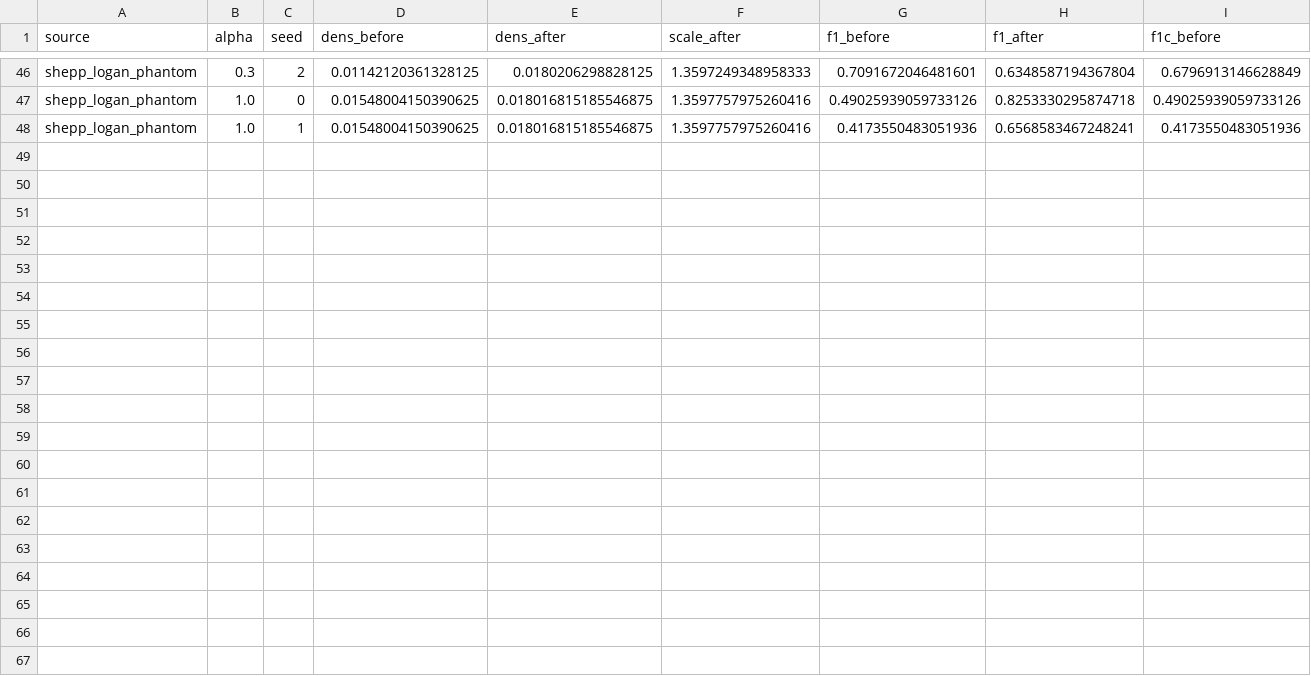
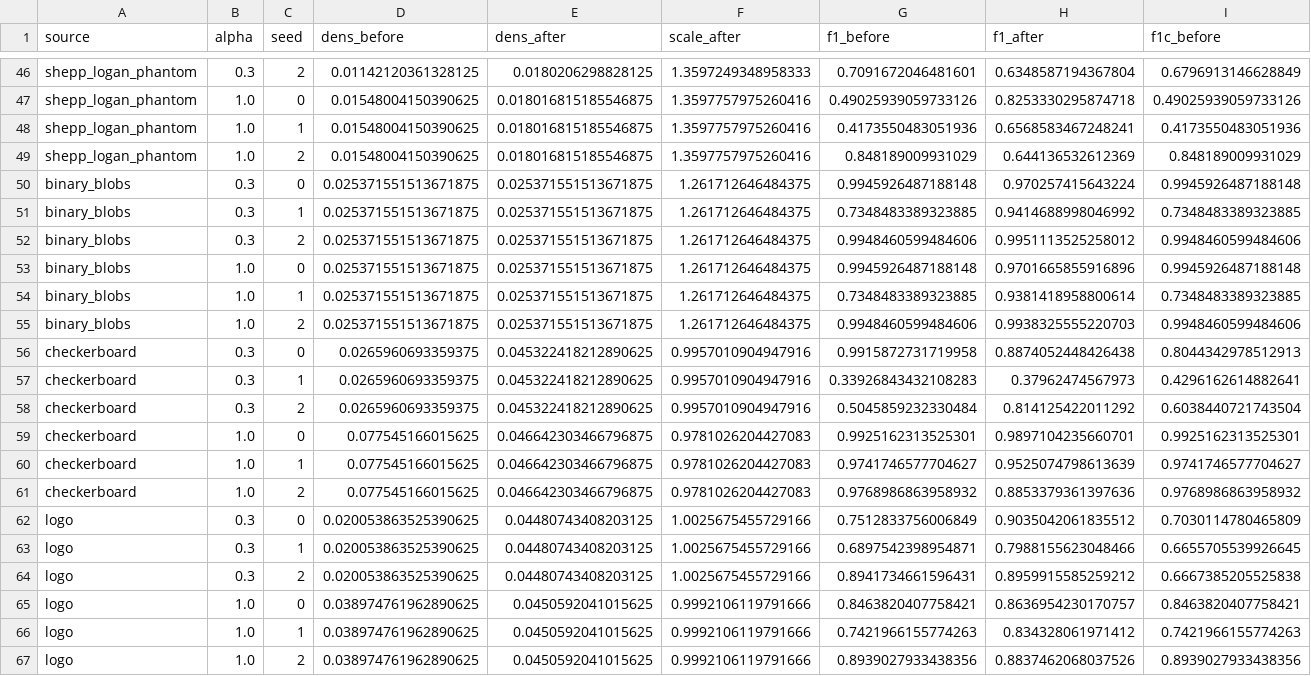
Before and after one commit to komeiall14/controlnet-failure-analysis, a CSV file: results/exp9_holdout.csv, drawn as a sheet; only a part is shown, gaps mark what is left out; rows hold the shown columns only; the diff names each change by its address in the sheet, - before the commit and + after, or states it on an @@ line.

```diff
--- a/results/exp9_holdout.csv
+++ b/results/exp9_holdout.csv
+row 49: shepp_logan_phantom | 1.0 | 2 | 0.01548004150390625 | 0.018016815185546875 | 1.3597757975260416 | 0.848189009931029 | 0.644136532612369 | 0.848189009931029
+row 50: binary_blobs | 0.3 | 0 | 0.025371551513671875 | 0.025371551513671875 | 1.261712646484375 | 0.9945926487188148 | 0.970257415643224 | 0.9945926487188148
+row 51: binary_blobs | 0.3 | 1 | 0.025371551513671875 | 0.025371551513671875 | 1.261712646484375 | 0.7348483389323885 | 0.9414688998046992 | 0.7348483389323885
+row 52: binary_blobs | 0.3 | 2 | 0.025371551513671875 | 0.025371551513671875 | 1.261712646484375 | 0.9948460599484606 | 0.9951113525258012 | 0.9948460599484606
+row 53: binary_blobs | 1.0 | 0 | 0.025371551513671875 | 0.025371551513671875 | 1.261712646484375 | 0.9945926487188148 | 0.9701665855916896 | 0.9945926487188148
+row 54: binary_blobs | 1.0 | 1 | 0.025371551513671875 | 0.025371551513671875 | 1.261712646484375 | 0.7348483389323885 | 0.9381418958800614 | 0.7348483389323885
+row 55: binary_blobs | 1.0 | 2 | 0.025371551513671875 | 0.025371551513671875 | 1.261712646484375 | 0.9948460599484606 | 0.9938325555220703 | 0.9948460599484606
+row 56: checkerboard | 0.3 | 0 | 0.0265960693359375 | 0.045322418212890625 | 0.9957010904947916 | 0.9915872731719958 | 0.8874052448426438 | 0.8044342978512913
+row 57: checkerboard | 0.3 | 1 | 0.0265960693359375 | 0.045322418212890625 | 0.9957010904947916 | 0.33926843432108283 | 0.37962474567973 | 0.4296162614882641
+row 58: checkerboard | 0.3 | 2 | 0.0265960693359375 | 0.045322418212890625 | 0.9957010904947916 | 0.5045859232330484 | 0.814125422011292 | 0.6038440721743504
+row 59: checkerboard | 1.0 | 0 | 0.077545166015625 | 0.046642303466796875 | 0.9781026204427083 | 0.9925162313525301 | 0.9897104235660701 | 0.9925162313525301
+row 60: checkerboard | 1.0 | 1 | 0.077545166015625 | 0.046642303466796875 | 0.9781026204427083 | 0.9741746577704627 | 0.9525074798613639 | 0.9741746577704627
+row 61: checkerboard | 1.0 | 2 | 0.077545166015625 | 0.046642303466796875 | 0.9781026204427083 | 0.9768986863958932 | 0.8853379361397636 | 0.9768986863958932
+row 62: logo | 0.3 | 0 | 0.020053863525390625 | 0.04480743408203125 | 1.0025675455729166 | 0.7512833756006849 | 0.9035042061835512 | 0.7030114780465809
+row 63: logo | 0.3 | 1 | 0.020053863525390625 | 0.04480743408203125 | 1.0025675455729166 | 0.6897542398954871 | 0.7988155623048466 | 0.6655705539926645
+row 64: logo | 0.3 | 2 | 0.020053863525390625 | 0.04480743408203125 | 1.0025675455729166 | 0.8941734661596431 | 0.8959915585259212 | 0.6667385205525838
+row 65: logo | 1.0 | 0 | 0.038974761962890625 | 0.0450592041015625 | 0.9992106119791666 | 0.8463820407758421 | 0.8636954230170757 | 0.8463820407758421
+row 66: logo | 1.0 | 1 | 0.038974761962890625 | 0.0450592041015625 | 0.9992106119791666 | 0.7421966155774263 | 0.834328061971412 | 0.7421966155774263
+row 67: logo | 1.0 | 2 | 0.038974761962890625 | 0.0450592041015625 | 0.9992106119791666 | 0.8939027933438356 | 0.8837462068037526 | 0.8939027933438356
```
Also changed, not shown: 2 other files.
